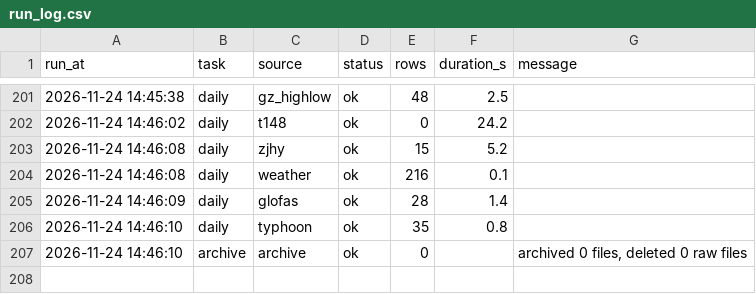
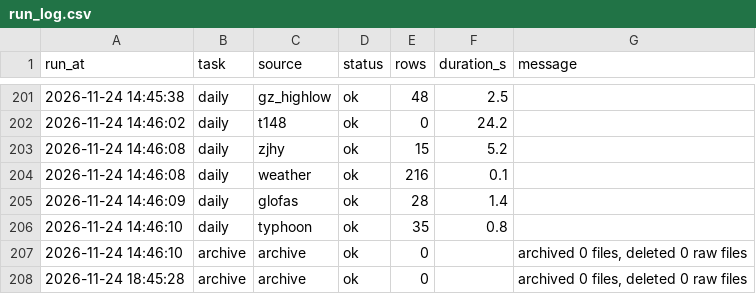
Before and after one commit to vivihine/yagang-tidewatch, a CSV file: data/meta/run_log.csv, drawn as a sheet; only a part is shown, gaps mark what is left out; the diff names each change by its address in the sheet, - before the commit and + after, or states it on an @@ line.

Commit message:
data: 2026-11-24T10:45Z

```diff
--- a/data/meta/run_log.csv
+++ b/data/meta/run_log.csv
+row 208: 2026-11-24 18:45:28 | archive | archive | ok | 0 |  | archived 0 files, deleted 0 raw files
```
